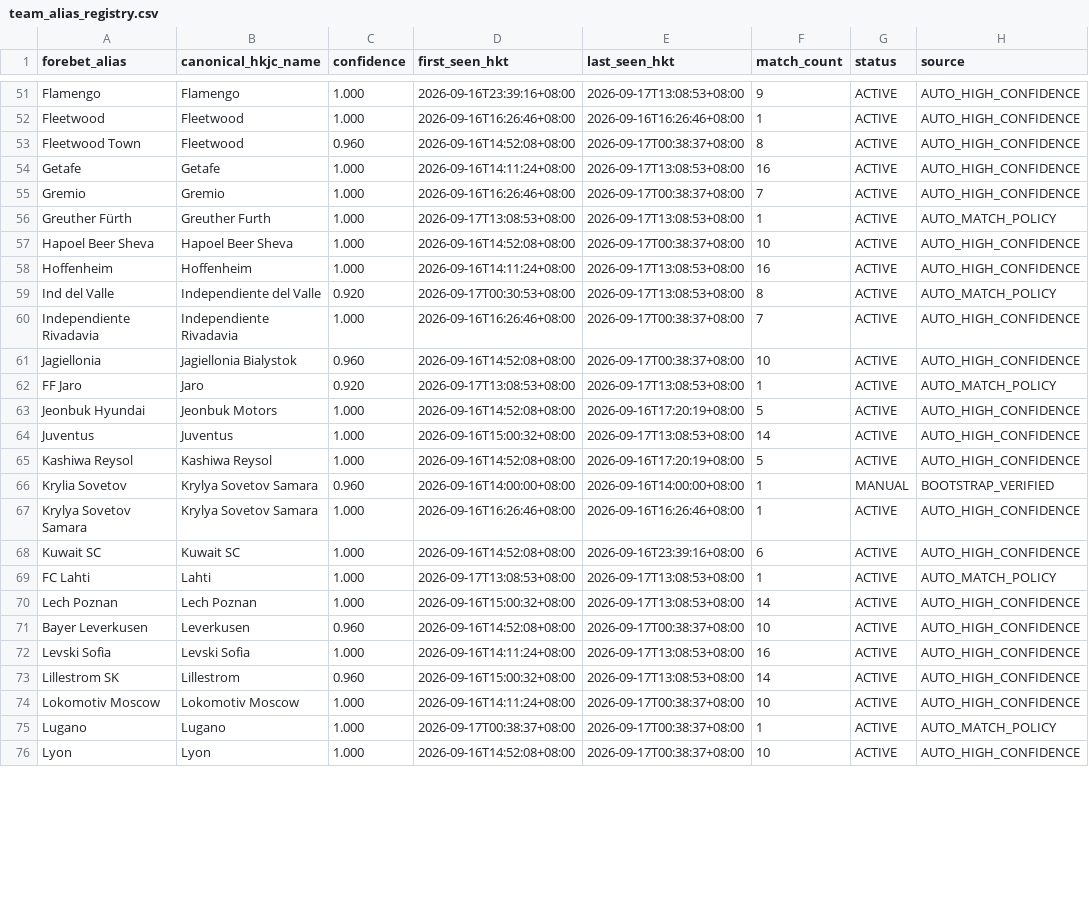
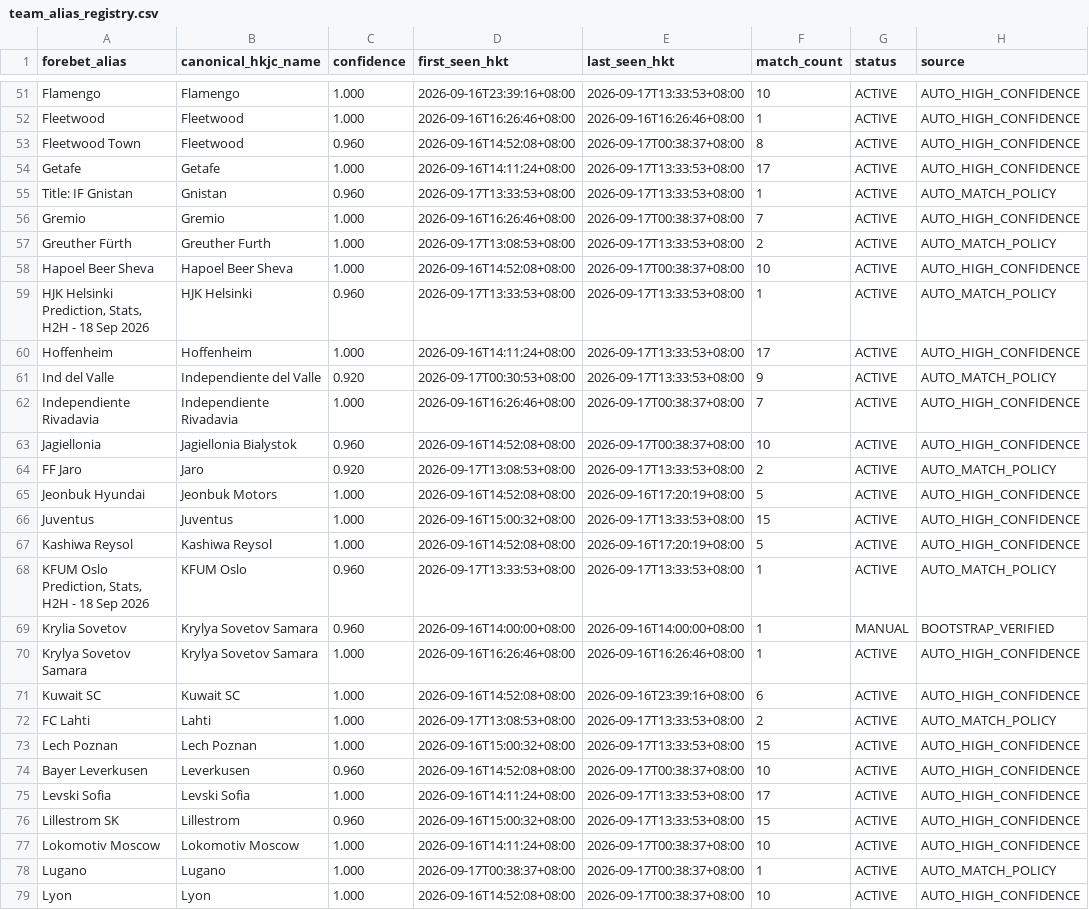
Before and after one commit to sargesticky-code/football-fast-tracker, a CSV file: data/team_alias_registry.csv, drawn as a sheet; only a part is shown, gaps mark what is left out; addresses are those after the commit; the diff covers the shown part only; the diff names each change by its address in the sheet, - before the commit and + after, or states it on an @@ line.

```diff
--- a/data/team_alias_registry.csv
+++ b/data/team_alias_registry.csv
-E51 (last_seen_hkt): 2026-09-17T13:08:53+08:00
+E51 (last_seen_hkt): 2026-09-17T13:33:53+08:00
-F51 (match_count): 9
+F51 (match_count): 10
-E54 (last_seen_hkt): 2026-09-17T13:08:53+08:00
+E54 (last_seen_hkt): 2026-09-17T13:33:53+08:00
-F54 (match_count): 16
+F54 (match_count): 17
+row 55: Title: IF Gnistan | Gnistan | 0.960 | 2026-09-17T13:33:53+08:00 | 2026-09-17T13:33:53+08:00 | 1 | ACTIVE | AUTO_MATCH_POLICY
-E57 (last_seen_hkt): 2026-09-17T13:08:53+08:00
+E57 (last_seen_hkt): 2026-09-17T13:33:53+08:00
-F57 (match_count): 1
+F57 (match_count): 2
+row 59: HJK Helsinki Prediction, Stats, H2H - 18 Sep 2026 | HJK Helsinki | 0.960 | 2026-09-17T13:33:53+08:00 | 2026-09-17T13:33:53+08:00 | 1 | ACTIVE | AUTO_MATCH_POLICY
-E60:E61 (last_seen_hkt): 2026-09-17T13:08:53+08:00
+E60:E61 (last_seen_hkt): 2026-09-17T13:33:53+08:00
-F60 (match_count): 16
+F60 (match_count): 17
-F61 (match_count): 8
+F61 (match_count): 9
-E64 (last_seen_hkt): 2026-09-17T13:08:53+08:00
+E64 (last_seen_hkt): 2026-09-17T13:33:53+08:00
-F64 (match_count): 1
+F64 (match_count): 2
-E66 (last_seen_hkt): 2026-09-17T13:08:53+08:00
+E66 (last_seen_hkt): 2026-09-17T13:33:53+08:00
-F66 (match_count): 14
+F66 (match_count): 15
+row 68: KFUM Oslo Prediction, Stats, H2H - 18 Sep 2026 | KFUM Oslo | 0.960 | 2026-09-17T13:33:53+08:00 | 2026-09-17T13:33:53+08:00 | 1 | ACTIVE | AUTO_MATCH_POLICY
-E72:E73 (last_seen_hkt): 2026-09-17T13:08:53+08:00
+E72:E73 (last_seen_hkt): 2026-09-17T13:33:53+08:00
-F72 (match_count): 1
+F72 (match_count): 2
-F73 (match_count): 14
+F73 (match_count): 15
-E75:E76 (last_seen_hkt): 2026-09-17T13:08:53+08:00
+E75:E76 (last_seen_hkt): 2026-09-17T13:33:53+08:00
-F75 (match_count): 16
+F75 (match_count): 17
-F76 (match_count): 14
+F76 (match_count): 15
```
Also changed, not shown: 2 added rows and 68 edited cells elsewhere in this file, data/forebet_availability.csv, data/forebet_current.csv.
